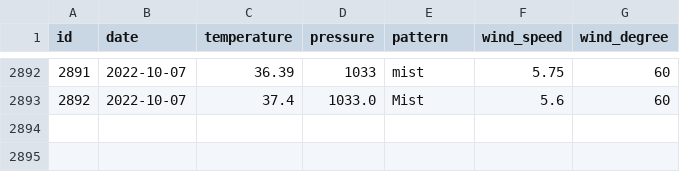
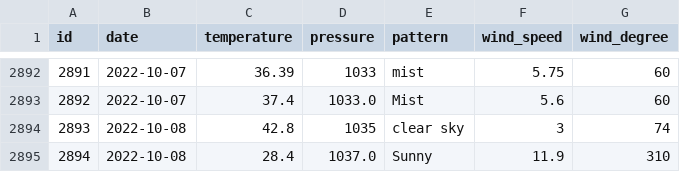
Before and after one commit to tvang1/AI-Weather-Predictor, a CSV file: WeatherAPIs/API Outputs/boulder_data.csv, drawn as a sheet; only a part is shown, gaps mark what is left out.

```diff
--- a/WeatherAPIs/API Outputs/boulder_data.csv
+++ b/WeatherAPIs/API Outputs/boulder_data.csv
@@ -2893 +2893,3 @@ id,date,temperature,pressure,pattern,wind_speed,wind_degree
 2892,2022-10-07,37.4,1033.0,Mist,5.6,60
+2893,2022-10-08,42.8,1035,clear sky,3,74
+2894,2022-10-08,28.4,1037.0,Sunny,11.9,310
```
Also changed, not shown: WeatherAPIs/API Outputs/castle_rock_data.csv, WeatherAPIs/API Outputs/denver_data.csv.
